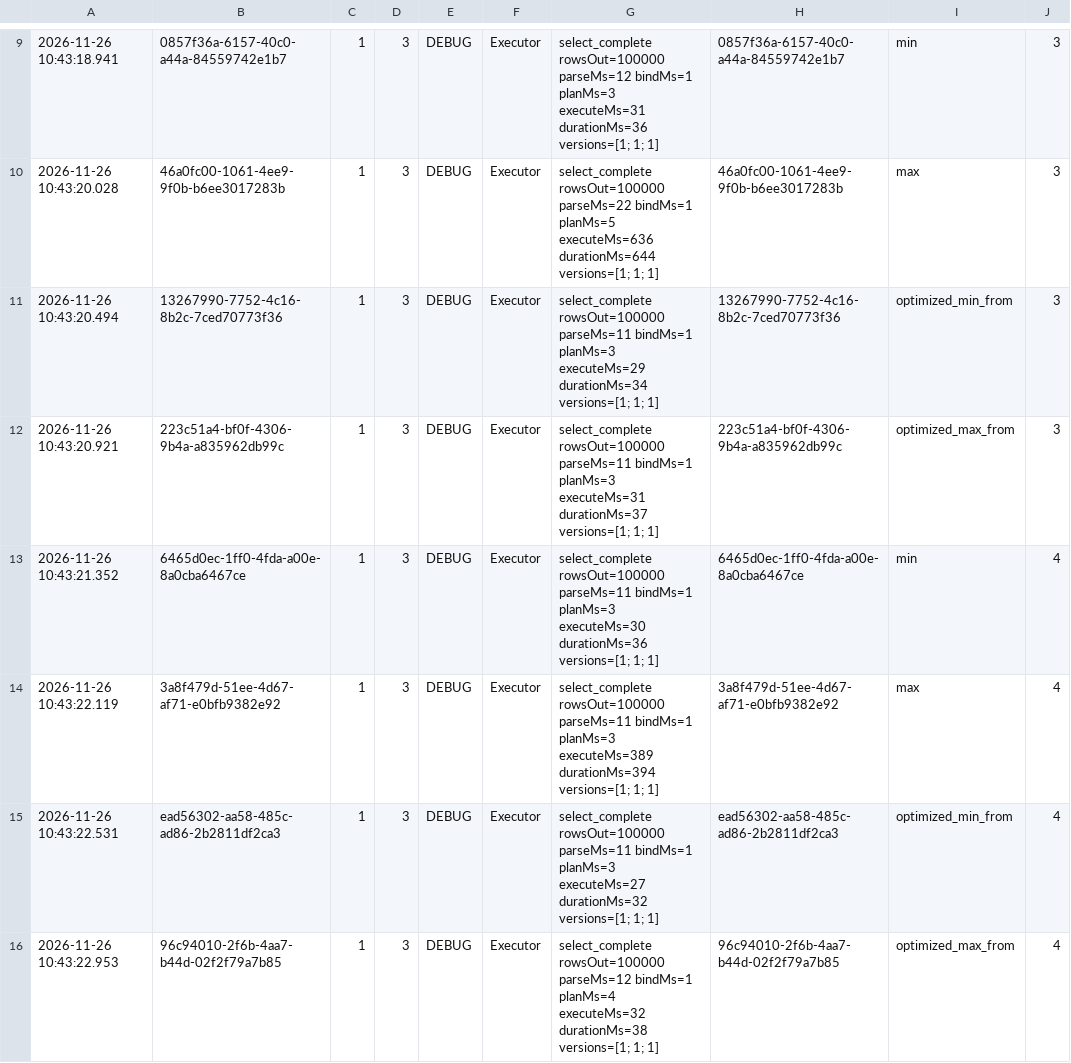
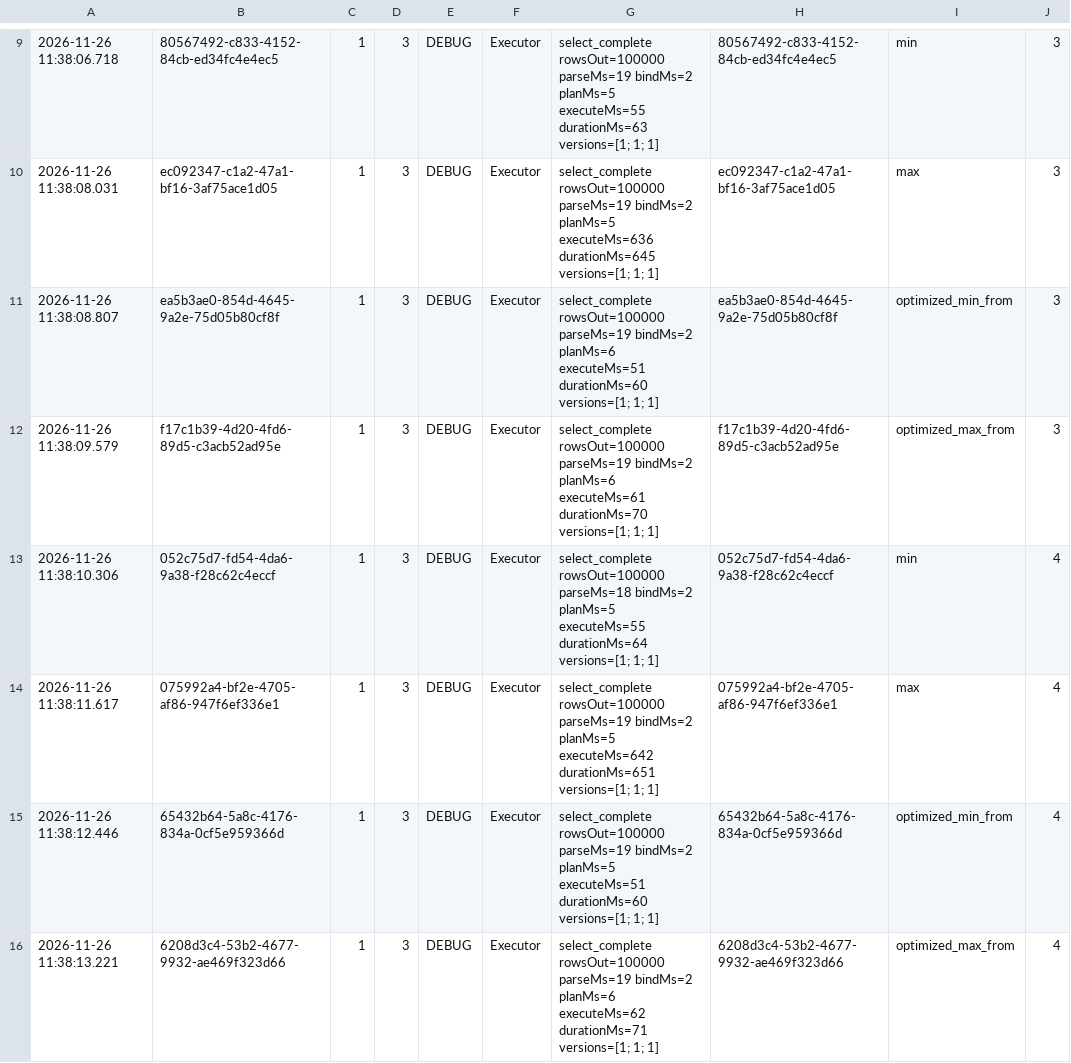
Before and after one commit to julianefalsig/datasys-engine-TheQueryCrew, a CSV file: experiments/project_3/results/analysis-Executor.csv, drawn as a sheet; only a part is shown, gaps mark what is left out; the diff covers the shown part only.

```diff
--- a/experiments/project_3/results/analysis-Executor.csv
+++ b/experiments/project_3/results/analysis-Executor.csv
@@ -9,8 +9,8 @@
-2026-11-26 10:43:18.941,0857f36a-6157-40c0-a44a-84559742e1b7,1,3,DEBUG,Executor,select_complete rowsOut=100000 parseMs=12 bindMs=1 planMs=3 executeMs=31 durationMs=36 versions=[1; 1; 1],0857f36a-6157-40c0-a44a-84559742e1b7,min,3
-2026-11-26 10:43:20.028,46a0fc00-1061-4ee9-9f0b-b6ee3017283b,1,3,DEBUG,Executor,select_complete rowsOut=100000 parseMs=22 bindMs=1 planMs=5 executeMs=636 durationMs=644 versions=[1; 1; 1],46a0fc00-1061-4ee9-9f0b-b6ee3017283b,max,3
-2026-11-26 10:43:20.494,13267990-7752-4c16-8b2c-7ced70773f36,1,3,DEBUG,Executor,select_complete rowsOut=100000 parseMs=11 bindMs=1 planMs=3 executeMs=29 durationMs=34 versions=[1; 1; 1],13267990-7752-4c16-8b2c-7ced70773f36,optimized_min_from,3
-2026-11-26 10:43:20.921,223c51a4-bf0f-4306-9b4a-a835962db99c,1,3,DEBUG,Executor,select_complete rowsOut=100000 parseMs=11 bindMs=1 planMs=3 executeMs=31 durationMs=37 versions=[1; 1; 1],223c51a4-bf0f-4306-9b4a-a835962db99c,optimized_max_from,3
-2026-11-26 10:43:21.352,6465d0ec-1ff0-4fda-a00e-8a0cba6467ce,1,3,DEBUG,Executor,select_complete rowsOut=100000 parseMs=11 bindMs=1 planMs=3 executeMs=30 durationMs=36 versions=[1; 1; 1],6465d0ec-1ff0-4fda-a00e-8a0cba6467ce,min,4
-2026-11-26 10:43:22.119,3a8f479d-51ee-4d67-af71-e0bfb9382e92,1,3,DEBUG,Executor,select_complete rowsOut=100000 parseMs=11 bindMs=1 planMs=3 executeMs=389 durationMs=394 versions=[1; 1; 1],3a8f479d-51ee-4d67-af71-e0bfb9382e92,max,4
-2026-11-26 10:43:22.531,ead56302-aa58-485c-ad86-2b2811df2ca3,1,3,DEBUG,Executor,select_complete rowsOut=100000 parseMs=11 bindMs=1 planMs=3 executeMs=27 durationMs=32 versions=[1; 1; 1],ead56302-aa58-485c-ad86-2b2811df2ca3,optimized_min_from,4
-2026-11-26 10:43:22.953,96c94010-2f6b-4aa7-b44d-02f2f79a7b85,1,3,DEBUG,Executor,select_complete rowsOut=100000 parseMs=12 bindMs=1 planMs=4 executeMs=32 durationMs=38 versions=[1; 1; 1],96c94010-2f6b-4aa7-b44d-02f2f79a7b85,optimized_max_from,4
+2026-11-26 11:38:06.718,80567492-c833-4152-84cb-ed34fc4e4ec5,1,3,DEBUG,Executor,select_complete rowsOut=100000 parseMs=19 bindMs=2 planMs=5 executeMs=55 durationMs=63 versions=[1; 1; 1],80567492-c833-4152-84cb-ed34fc4e4ec5,min,3
+2026-11-26 11:38:08.031,ec092347-c1a2-47a1-bf16-3af75ace1d05,1,3,DEBUG,Executor,select_complete rowsOut=100000 parseMs=19 bindMs=2 planMs=5 executeMs=636 durationMs=645 versions=[1; 1; 1],ec092347-c1a2-47a1-bf16-3af75ace1d05,max,3
+2026-11-26 11:38:08.807,ea5b3ae0-854d-4645-9a2e-75d05b80cf8f,1,3,DEBUG,Executor,select_complete rowsOut=100000 parseMs=19 bindMs=2 planMs=6 executeMs=51 durationMs=60 versions=[1; 1; 1],ea5b3ae0-854d-4645-9a2e-75d05b80cf8f,optimized_min_from,3
+2026-11-26 11:38:09.579,f17c1b39-4d20-4fd6-89d5-c3acb52ad95e,1,3,DEBUG,Executor,select_complete rowsOut=100000 parseMs=19 bindMs=2 planMs=6 executeMs=61 durationMs=70 versions=[1; 1; 1],f17c1b39-4d20-4fd6-89d5-c3acb52ad95e,optimized_max_from,3
+2026-11-26 11:38:10.306,052c75d7-fd54-4da6-9a38-f28c62c4eccf,1,3,DEBUG,Executor,select_complete rowsOut=100000 parseMs=18 bindMs=2 planMs=5 executeMs=55 durationMs=64 versions=[1; 1; 1],052c75d7-fd54-4da6-9a38-f28c62c4eccf,min,4
+2026-11-26 11:38:11.617,075992a4-bf2e-4705-af86-947f6ef336e1,1,3,DEBUG,Executor,select_complete rowsOut=100000 parseMs=19 bindMs=2 planMs=5 executeMs=642 durationMs=651 versions=[1; 1; 1],075992a4-bf2e-4705-af86-947f6ef336e1,max,4
+2026-11-26 11:38:12.446,65432b64-5a8c-4176-834a-0cf5e959366d,1,3,DEBUG,Executor,select_complete rowsOut=100000 parseMs=19 bindMs=2 planMs=5 executeMs=51 durationMs=60 versions=[1; 1; 1],65432b64-5a8c-4176-834a-0cf5e959366d,optimized_min_from,4
+2026-11-26 11:38:13.221,6208d3c4-53b2-4677-9932-ae469f323d66,1,3,DEBUG,Executor,select_complete rowsOut=100000 parseMs=19 bindMs=2 planMs=6 executeMs=62 durationMs=71 versions=[1; 1; 1],6208d3c4-53b2-4677-9932-ae469f323d66,optimized_max_from,4
```
Also changed, not shown: 48 edited cells elsewhere in this file, experiments/project_3/results/analysis-HashJoinOperator.csv, experiments/project_3/results/analysis-JoinOrder.csv, 8 other files.
